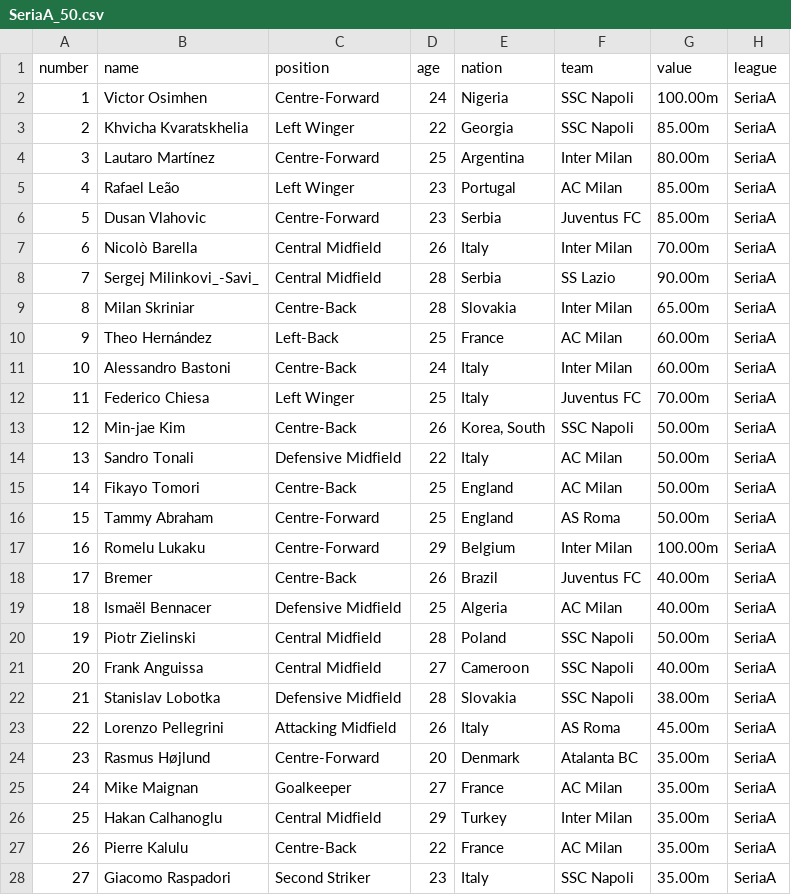
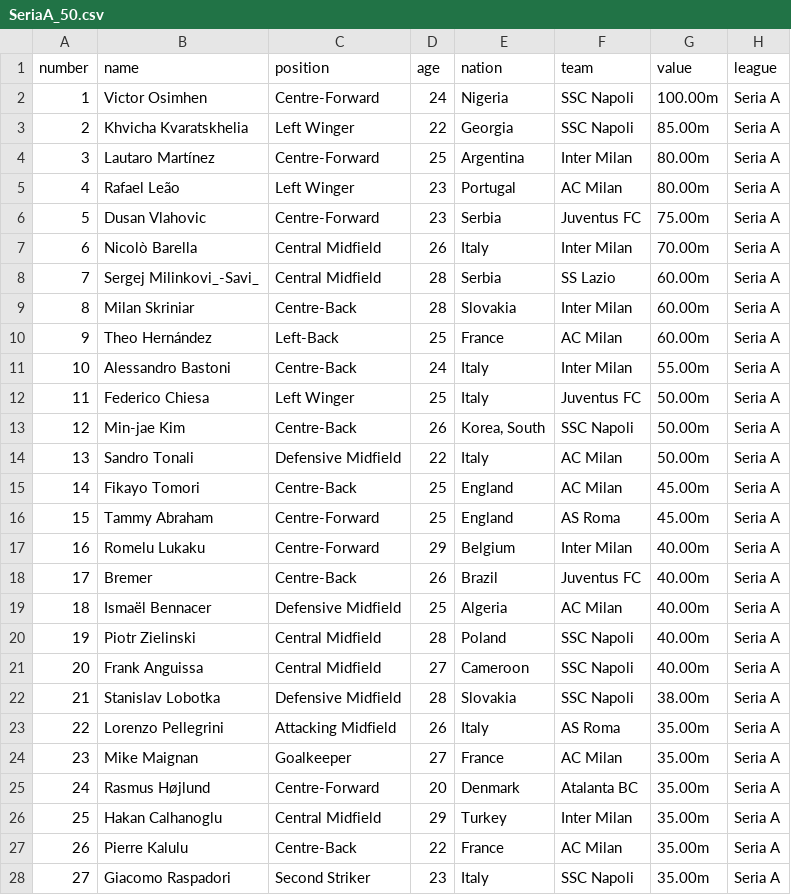
Before and after one commit to Minsoo0405/Django_basic, a CSV file: Web_crawling_csv/SeriaA_50.csv, drawn as a sheet; only a part is shown; the diff covers the shown part only.

```diff
--- a/Web_crawling_csv/SeriaA_50.csv
+++ b/Web_crawling_csv/SeriaA_50.csv
@@ -1,28 +1,28 @@
 number,name,position,age,nation,team,value,league
-1,Victor Osimhen,Centre-Forward,24,Nigeria,SSC Napoli,100.00m,SeriaA
-2,Khvicha Kvaratskhelia,Left Winger,22,Georgia,SSC Napoli,85.00m,SeriaA
-3,Lautaro Martínez,Centre-Forward,25,Argentina,Inter Milan,80.00m,SeriaA
-4,Rafael Leão,Left Winger,23,Portugal,AC Milan,85.00m,SeriaA
-5,Dusan Vlahovic,Centre-Forward,23,Serbia,Juventus FC,85.00m,SeriaA
-6,Nicolò Barella,Central Midfield,26,Italy,Inter Milan,70.00m,SeriaA
-7,Sergej Milinkovi_-Savi_,Central Midfield,28,Serbia,SS Lazio,90.00m,SeriaA
-8,Milan Skriniar,Centre-Back,28,Slovakia,Inter Milan,65.00m,SeriaA
-9,Theo Hernández,Left-Back,25,France,AC Milan,60.00m,SeriaA
-10,Alessandro Bastoni,Centre-Back,24,Italy,Inter Milan,60.00m,SeriaA
-11,Federico Chiesa,Left Winger,25,Italy,Juventus FC,70.00m,SeriaA
-12,Min-jae Kim,Centre-Back,26,"Korea, South",SSC Napoli,50.00m,SeriaA
-13,Sandro Tonali,Defensive Midfield,22,Italy,AC Milan,50.00m,SeriaA
-14,Fikayo Tomori,Centre-Back,25,England,AC Milan,50.00m,SeriaA
-15,Tammy Abraham,Centre-Forward,25,England,AS Roma,50.00m,SeriaA
-16,Romelu Lukaku,Centre-Forward,29,Belgium,Inter Milan,100.00m,SeriaA
-17,Bremer,Centre-Back,26,Brazil,Juventus FC,40.00m,SeriaA
-18,Ismaël Bennacer,Defensive Midfield,25,Algeria,AC Milan,40.00m,SeriaA
-19,Piotr Zielinski,Central Midfield,28,Poland,SSC Napoli,50.00m,SeriaA
-20,Frank Anguissa,Central Midfield,27,Cameroon,SSC Napoli,40.00m,SeriaA
-21,Stanislav Lobotka,Defensive Midfield,28,Slovakia,SSC Napoli,38.00m,SeriaA
-22,Lorenzo Pellegrini,Attacking Midfield,26,Italy,AS Roma,45.00m,SeriaA
-23,Rasmus Højlund,Centre-Forward,20,Denmark,Atalanta BC,35.00m,SeriaA
-24,Mike Maignan,Goalkeeper,27,France,AC Milan,35.00m,SeriaA
-25,Hakan Calhanoglu,Central Midfield,29,Turkey,Inter Milan,35.00m,SeriaA
-26,Pierre Kalulu,Centre-Back,22,France,AC Milan,35.00m,SeriaA
-27,Giacomo Raspadori,Second Striker,23,Italy,SSC Napoli,35.00m,SeriaA
+1,Victor Osimhen,Centre-Forward,24,Nigeria,SSC Napoli,100.00m,Seria A
+2,Khvicha Kvaratskhelia,Left Winger,22,Georgia,SSC Napoli,85.00m,Seria A
+3,Lautaro Martínez,Centre-Forward,25,Argentina,Inter Milan,80.00m,Seria A
+4,Rafael Leão,Left Winger,23,Portugal,AC Milan,80.00m,Seria A
+5,Dusan Vlahovic,Centre-Forward,23,Serbia,Juventus FC,75.00m,Seria A
+6,Nicolò Barella,Central Midfield,26,Italy,Inter Milan,70.00m,Seria A
+7,Sergej Milinkovi_-Savi_,Central Midfield,28,Serbia,SS Lazio,60.00m,Seria A
+8,Milan Skriniar,Centre-Back,28,Slovakia,Inter Milan,60.00m,Seria A
+9,Theo Hernández,Left-Back,25,France,AC Milan,60.00m,Seria A
+10,Alessandro Bastoni,Centre-Back,24,Italy,Inter Milan,55.00m,Seria A
+11,Federico Chiesa,Left Winger,25,Italy,Juventus FC,50.00m,Seria A
+12,Min-jae Kim,Centre-Back,26,"Korea, South",SSC Napoli,50.00m,Seria A
+13,Sandro Tonali,Defensive Midfield,22,Italy,AC Milan,50.00m,Seria A
+14,Fikayo Tomori,Centre-Back,25,England,AC Milan,45.00m,Seria A
+15,Tammy Abraham,Centre-Forward,25,England,AS Roma,45.00m,Seria A
+16,Romelu Lukaku,Centre-Forward,29,Belgium,Inter Milan,40.00m,Seria A
+17,Bremer,Centre-Back,26,Brazil,Juventus FC,40.00m,Seria A
+18,Ismaël Bennacer,Defensive Midfield,25,Algeria,AC Milan,40.00m,Seria A
+19,Piotr Zielinski,Central Midfield,28,Poland,SSC Napoli,40.00m,Seria A
+20,Frank Anguissa,Central Midfield,27,Cameroon,SSC Napoli,40.00m,Seria A
+21,Stanislav Lobotka,Defensive Midfield,28,Slovakia,SSC Napoli,38.00m,Seria A
+22,Lorenzo Pellegrini,Attacking Midfield,26,Italy,AS Roma,35.00m,Seria A
+23,Mike Maignan,Goalkeeper,27,France,AC Milan,35.00m,Seria A
+24,Rasmus Højlund,Centre-Forward,20,Denmark,Atalanta BC,35.00m,Seria A
+25,Hakan Calhanoglu,Central Midfield,29,Turkey,Inter Milan,35.00m,Seria A
+26,Pierre Kalulu,Centre-Back,22,France,AC Milan,35.00m,Seria A
+27,Giacomo Raspadori,Second Striker,23,Italy,SSC Napoli,35.00m,Seria A
```
Also changed, not shown: 53 edited cells elsewhere in this file, Web_crawling_csv/Bundesliga_50.csv, Web_crawling_csv/KLeague1_50.csv, 11 other files.
